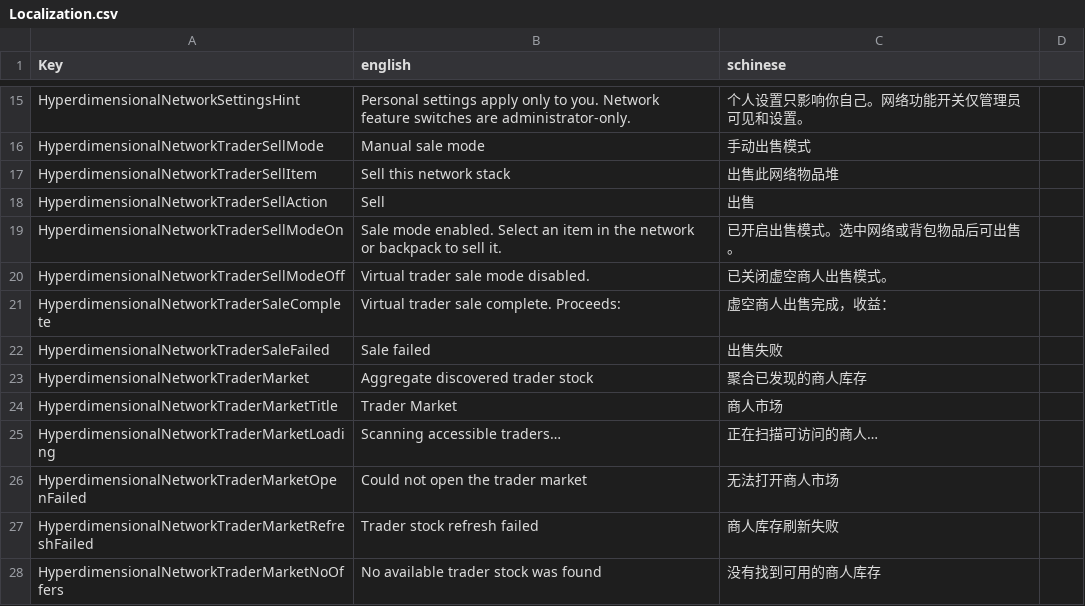
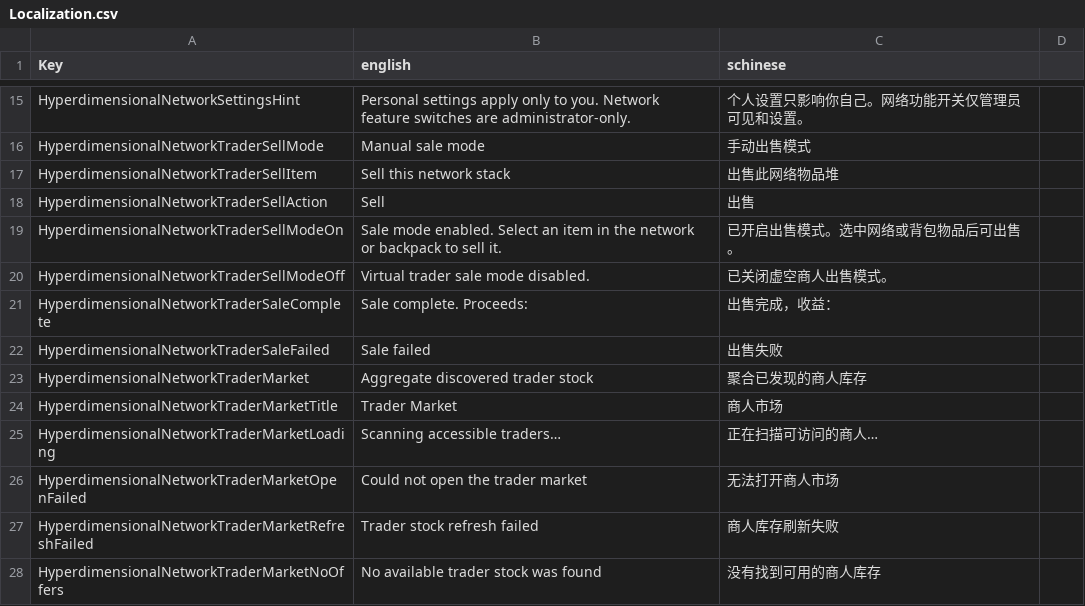
Before and after one commit to NzothR/HyperdimensionalNetwork, a CSV file: Config/Localization.csv, drawn as a sheet; only a part is shown, gaps mark what is left out.

Commit message:
fix(trader): improve rule execution feedback and search

```diff
--- a/Config/Localization.csv
+++ b/Config/Localization.csv
@@ -20,3 +20,3 @@ HyperdimensionalNetworkTraderSellModeOn,Sale mode enabled. Select an item in the
 HyperdimensionalNetworkTraderSellModeOff,Virtual trader sale mode disabled.,已关闭虚空商人出售模式。
-HyperdimensionalNetworkTraderSaleComplete,Virtual trader sale complete. Proceeds:,虚空商人出售完成，收益：
+HyperdimensionalNetworkTraderSaleComplete,Sale complete. Proceeds:,出售完成，收益：
 HyperdimensionalNetworkTraderSaleFailed,Sale failed,出售失败
```
Also changed, not shown: 13 other files.
